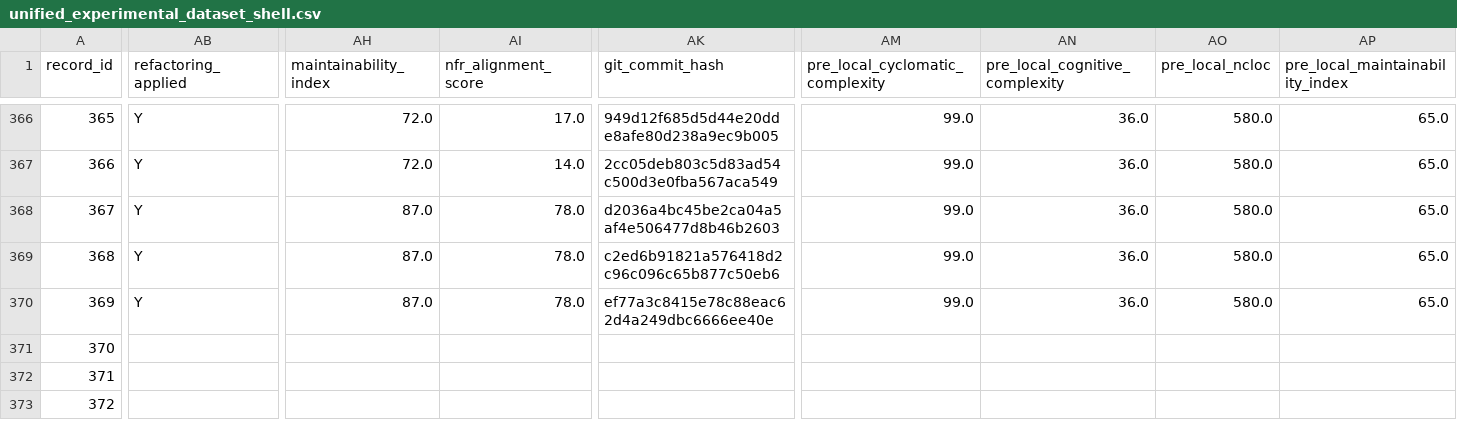
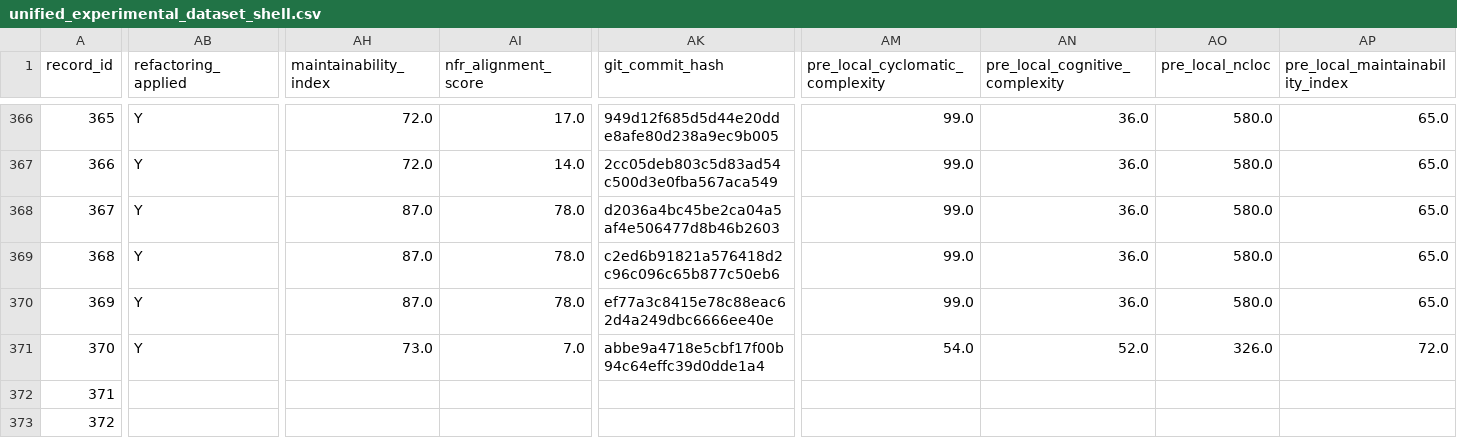
Before and after one commit to dhillii/reducing-technical-debt-praxis-experiment, a CSV file: data/unified_experimental_dataset_shell.csv, drawn as a sheet; only a part is shown, gaps mark what is left out; the diff covers the shown part only; the diff names each change by its address in the sheet, - before the commit and + after, or states it on an @@ line.

Commit message:
File 0042 | create-react-app | baseline | Run 2
Commit metadata (YAML-style header):
---
record_id: 371
file_id: 42
project_name: create-react-app
file_name: init.js
condition: baseline
run_number: 2
llm_model: claude-sonnet-4-6
llm_temperature: 0.0
prompt_tokens: 3711
completion_tokens: 3749
total_tokens: 7460
timestamp: 2026-03-25T20:06:21.006339Z
---

Refactored code for init.js addressing SonarCloud issues.
Pre-refactoring CC: 49

Code path: conditions/baseline/file_0042/run_2.js

```diff
--- a/data/unified_experimental_dataset_shell.csv
+++ b/data/unified_experimental_dataset_shell.csv
-AB371 (refactoring_applied): (empty)
+AB371 (refactoring_applied): Y
-AH371 (maintainability_index): (empty)
+AH371 (maintainability_index): 73.0
-AI371 (nfr_alignment_score): (empty)
+AI371 (nfr_alignment_score): 7.0
-AK371 (git_commit_hash): (empty)
+AK371 (git_commit_hash): abbe9a4718e5cbf17f00b94c64effc39d0dde1a4
-AM371 (pre_local_cyclomatic_complexity): (empty)
+AM371 (pre_local_cyclomatic_complexity): 54.0
-AN371 (pre_local_cognitive_complexity): (empty)
+AN371 (pre_local_cognitive_complexity): 52.0
-AO371 (pre_local_ncloc): (empty)
+AO371 (pre_local_ncloc): 326.0
-AP371 (pre_local_maintainability_index): (empty)
+AP371 (pre_local_maintainability_index): 72.0
```
Also changed, not shown: 8 edited cells elsewhere in this file, 1 other file.
